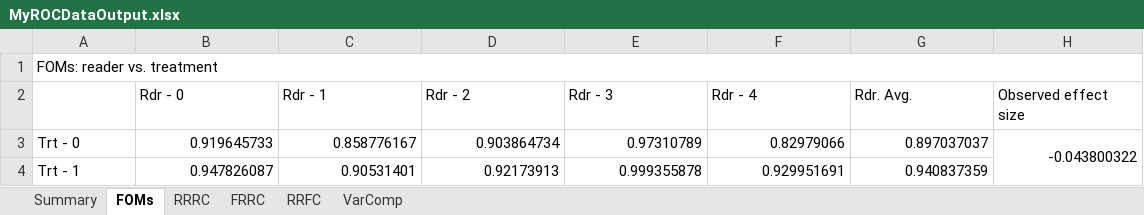
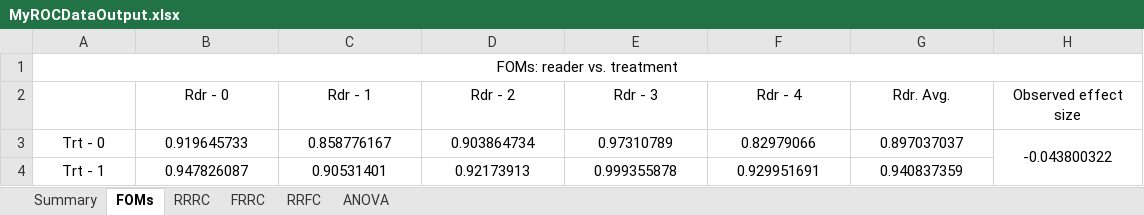
Before and after one commit to dpc10ster/RJafroc, an Excel workbook: MyROCDataOutput.xlsx, sheet FOMs, drawn as a sheet; values as stored, in another font and other column widths than the file's, no borders; the diff names each change by its address in the sheet, - before the commit and + after, or states it on an @@ line.

```diff
--- a/MyROCDataOutput.xlsx (sheet FOMs)
+++ b/MyROCDataOutput.xlsx (sheet FOMs)
-sheet tab: VarComp
+sheet tab: ANOVA
-A1 alignment: left
+A1 alignment: center
-B2:H2 alignment: left
+B2:H2 alignment: center
-A3:A4 alignment: left
+A3:A4 alignment: center
-B3:H3 alignment: right
+B3:H3 alignment: center
-B4:G4 alignment: right
+B4:G4 alignment: center
```
Also changed, not shown: sheet ANOVA, sheet FRRC, sheet RRFC, sheet RRRC, sheet Summary, 4 other files.
